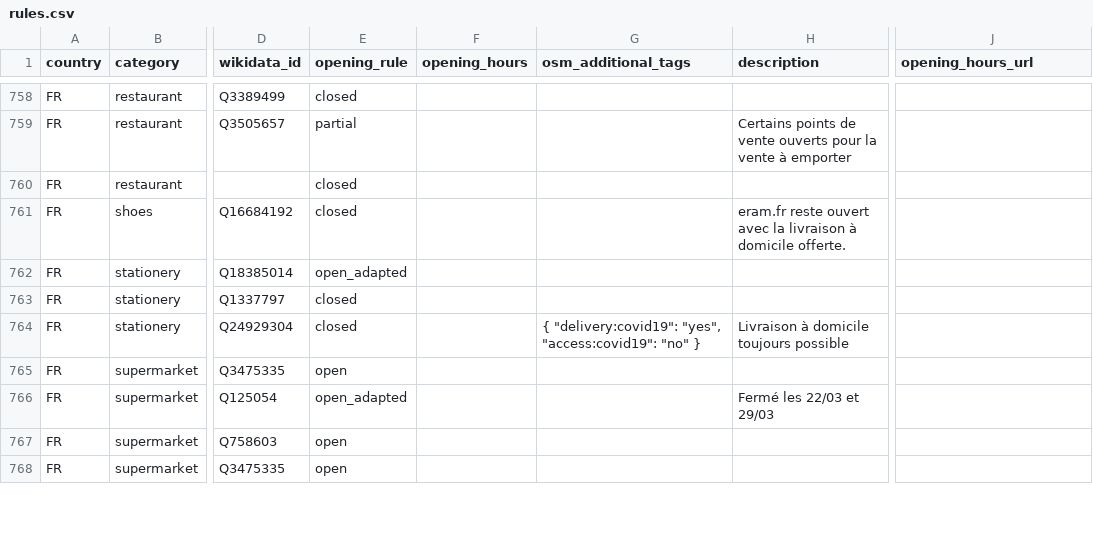
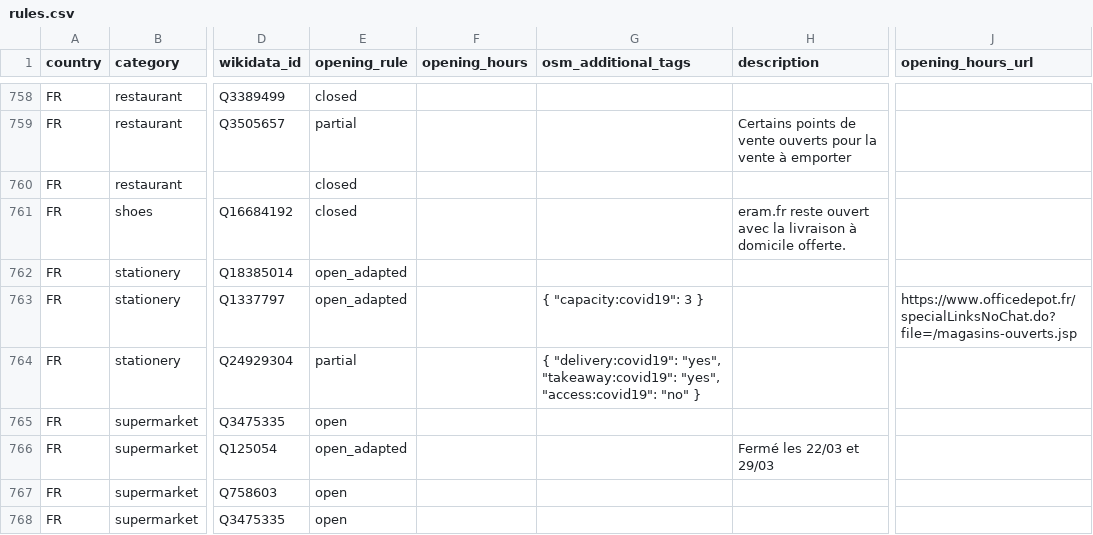
Before and after one commit to caresteouvert/Covid_enseignes, a CSV file: rules.csv, drawn as a sheet; only a part is shown, gaps mark what is left out; the diff covers the shown part only; the diff names each change by its address in the sheet, - before the commit and + after, or states it on an @@ line.

Commit message:
[Rule] FR: brands updates

```diff
--- a/rules.csv
+++ b/rules.csv
-E763 (opening_rule): closed
+E763 (opening_rule): open_adapted
-G763 (osm_additional_tags): (empty)
+G763 (osm_additional_tags): { "capacity:covid19": 3 }
-J763 (opening_hours_url): (empty)
+J763 (opening_hours_url): https://www.officedepot.fr/specialLinksNoChat.do?file=/magasins-ouverts.jsp
-E764 (opening_rule): closed
+E764 (opening_rule): partial
-G764 (osm_additional_tags): …"delivery:covid19": "yes", "access:covid19": "no"…
+G764 (osm_additional_tags): …"delivery:covid19": "yes", "takeaway:covid19": "yes", "access:covid19": "no"…
-H764 (description): Livraison à domicile toujours possible
+H764 (description): (empty)
```
Also changed, not shown: 32 edited cells elsewhere in this file, regles.csv.
